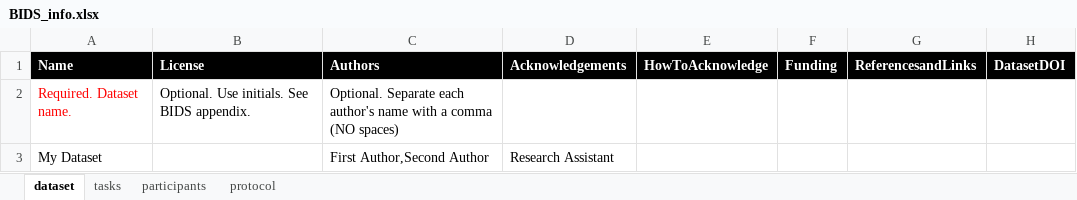
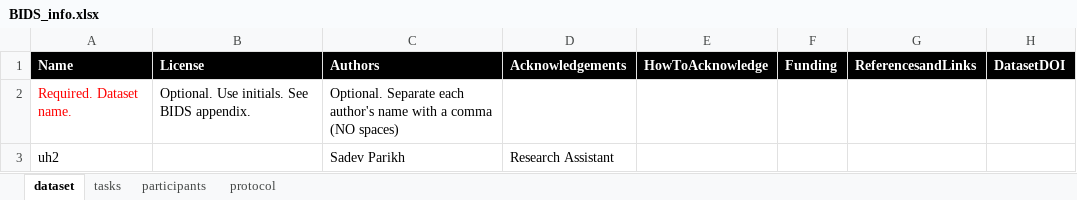
Before and after one commit to sadevp/NIMS_to_BIDS, an Excel workbook: BIDS_info.xlsx, sheet dataset, drawn as a sheet; values as stored, in another font and other column widths than the file's, no borders; removed rows and columns are numbered as before the commit, all else as after; the diff names each change by its address in the sheet, - before the commit and + after, or states it on an @@ line.

```diff
--- a/BIDS_info.xlsx (sheet dataset)
+++ b/BIDS_info.xlsx (sheet dataset)
-row 3: My Dataset |  | First Author,Second Author | Research Assistant
+row 3: uh2 |  | Sadev Parikh | Research Assistant
```
Also changed, not shown: sheet protocol, sheet participants, sheet tasks, formulas that keep their value.
